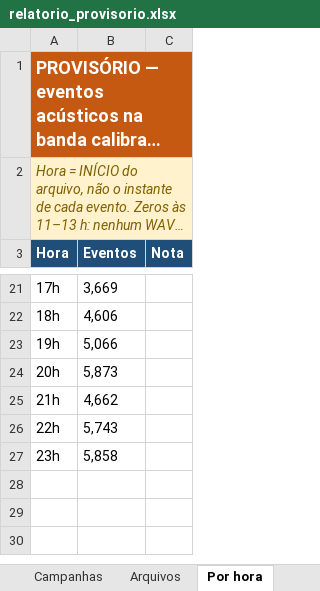
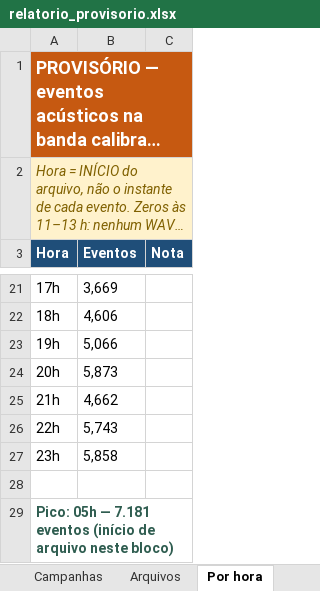
Before and after one commit to Naggin/portifolio, an Excel workbook: reports/relatorio_provisorio.xlsx, sheet Por hora, drawn as a sheet; only a part is shown, gaps mark what is left out; long unchanged cells end in …; values as stored, in another font and other column widths than the file's, no borders; charts and pictures not drawn; the diff names each change by its address in the sheet, - before the commit and + after, or states it on an @@ line.

```diff
--- a/reports/relatorio_provisorio.xlsx (sheet Por hora)
+++ b/reports/relatorio_provisorio.xlsx (sheet Por hora)
+row 28: (empty)
+row 29: Pico: 05h — 7.181 eventos (início de arquivo neste bloco)
```
Also changed, not shown: sheet Ouvir, sheet Campanhas, sheet Leia primeiro, sheet Por mês, sheet Espectrogramas, charts or pictures, 10 other files.
